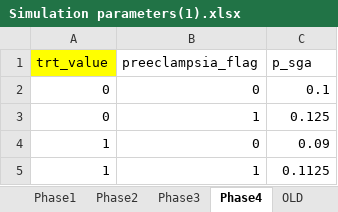
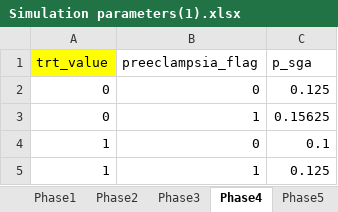
Before and after one commit to mwklose/epiverse, an Excel workbook: epiverse/data/Simulation parameters(1).xlsx, sheet Phase4, drawn as a sheet; values as stored, in another font and other column widths than the file's, no borders; the diff names each change by its address in the sheet, - before the commit and + after, or states it on an @@ line.

```diff
--- a/epiverse/data/Simulation parameters(1).xlsx (sheet Phase4)
+++ b/epiverse/data/Simulation parameters(1).xlsx (sheet Phase4)
+sheet tab: Phase5
-C2 (p_sga): 0.1
+C2 (p_sga): 0.125
-C3 (p_sga): 0.125
+C3 (p_sga): 0.15625
-C4 (p_sga): 0.09
+C4 (p_sga): 0.1
-C5 (p_sga): 0.1125
+C5 (p_sga): 0.125
```
Also changed, not shown: sheet Phase3, sheet Phase2, sheet Phase1, formulas that keep their value, epiverse/data/Prostatic.xlsx, 53 other files.
